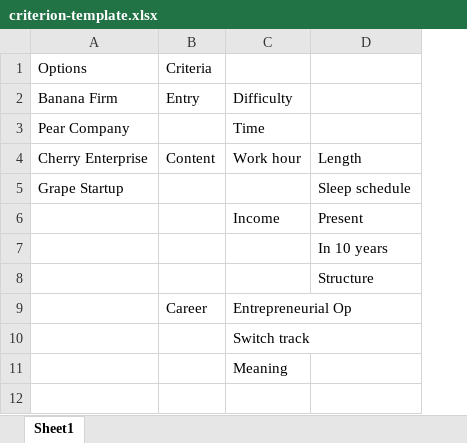
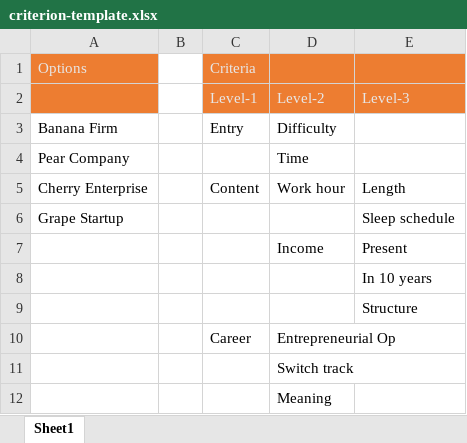
Before and after one commit to ChihYuChiang/app-AHP, an Excel workbook: file/criterion-template.xlsx, sheet Sheet1, drawn as a sheet; values as stored, in another font and other column widths than the file's, no borders; charts and pictures not drawn; addresses are those after the commit; the diff names each change by its address in the sheet, - before the commit and + after, or states it on an @@ line.

Commit message:
Add: template instruction

```diff
--- a/file/criterion-template.xlsx (sheet Sheet1)
+++ b/file/criterion-template.xlsx (sheet Sheet1)
+column B, empty
@@ A1 fill: none → #ED7D31, text colour: black → #E7E6E6 @@
-C1:E1 fill: none
+C1:E1 fill: #ED7D31
-C1 text colour: black
+C1 text colour: #E7E6E6
+row 2:  |  | Level-1 | Level-2 | Level-3
```
Also changed, not shown: charts or pictures, file/Book1.xlsx, file/criterion-template-long.xlsx, 2 other files.
